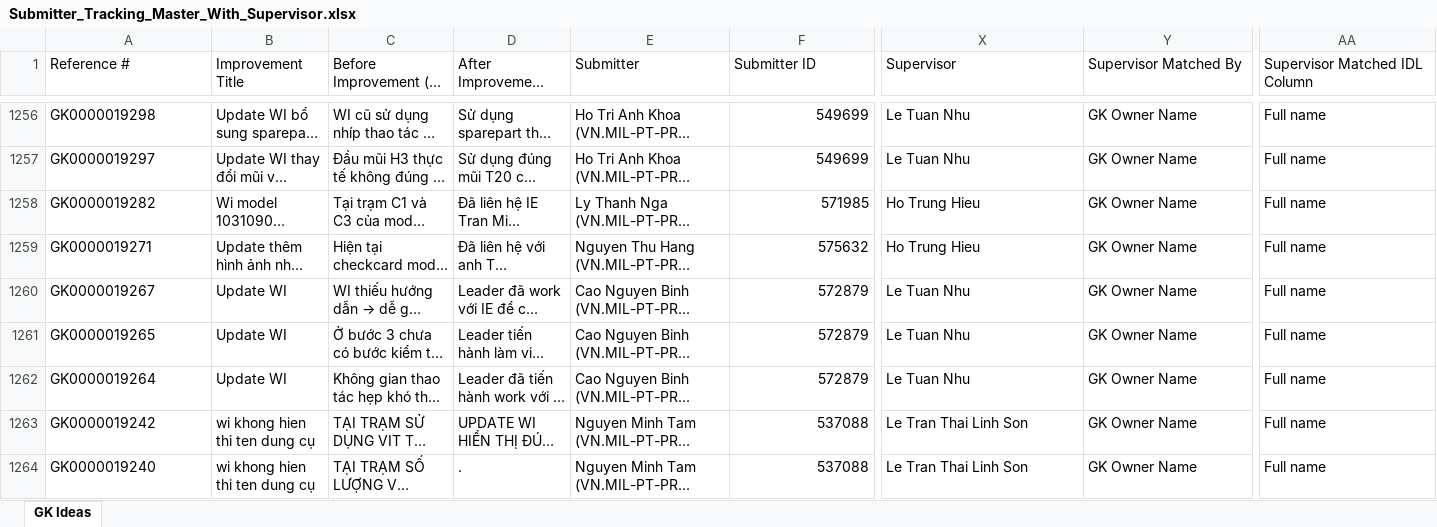
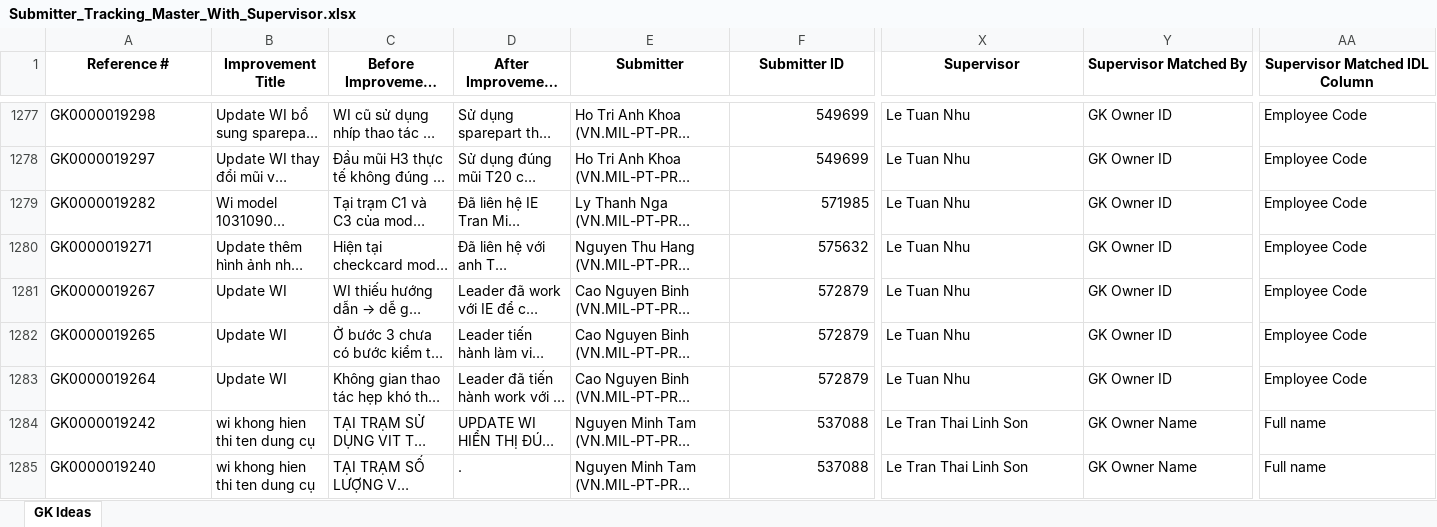
Before and after one commit to baonguyen2210ise-bit/gk-dashboard, an Excel workbook: data/Submitter_Tracking_Master_With_Supervisor.xlsx, sheet GK Ideas, drawn as a sheet; only a part is shown, gaps mark what is left out; long unchanged cells end in …; values as stored, in another font and other column widths than the file's, no borders; addresses are those after the commit; the diff covers the shown part only; the diff names each change by its address in the sheet, - before the commit and + after, or states it on an @@ line.

```diff
--- a/data/Submitter_Tracking_Master_With_Supervisor.xlsx (sheet GK Ideas)
+++ b/data/Submitter_Tracking_Master_With_Supervisor.xlsx (sheet GK Ideas)
@@ A1:AA1 bold: off → on, alignment: left → center @@
-Y1277:Y1283 (Supervisor Matched By): GK Owner Name
+Y1277:Y1283 (Supervisor Matched By): GK Owner ID
-AA1277:AA1283 (Supervisor Matched IDL Column): Full name
+AA1277:AA1283 (Supervisor Matched IDL Column): Employee Code
-X1279:X1280 (Supervisor): Ho Trung Hieu
+X1279:X1280 (Supervisor): Le Tuan Nhu
```
Also changed, not shown: 30 added rows, 103 edited cells and cell formats elsewhere in this sheet, 6 other files.
